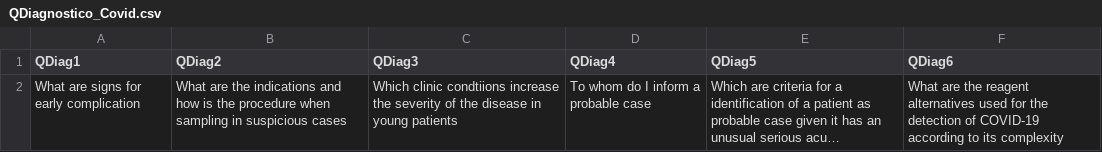
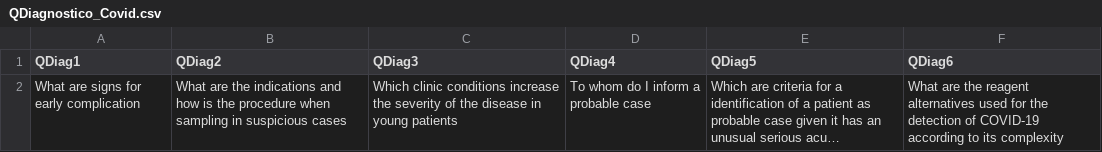
Before and after one commit to casalazar/Covid-JsontoCsv, a CSV file: Questions and Vectors/QDiagnostico_Covid.csv, drawn as a sheet; long unchanged cells end in …; the diff names each change by its address in the sheet, - before the commit and + after, or states it on an @@ line.

Commit message:
Update QDiagnostico_Covid.csv

```diff
--- a/Questions and Vectors/QDiagnostico_Covid.csv
+++ b/Questions and Vectors/QDiagnostico_Covid.csv
-C2 (QDiag3): Which clinic condtiions increase the…
+C2 (QDiag3): Which clinic conditions increase the…
```
